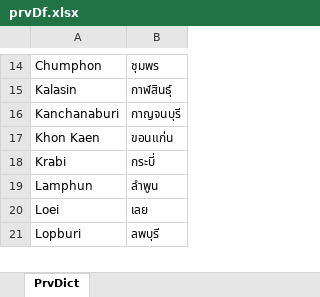
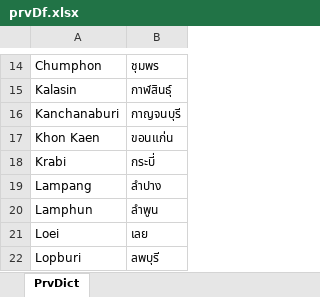
Before and after one commit to hkbtotw/Covid-Dash, an Excel workbook: data/prvDf.xlsx, sheet PrvDict, drawn as a sheet; only a part is shown, gaps mark what is left out; values as stored, in another font and other column widths than the file's, no borders; the diff names each change by its address in the sheet, - before the commit and + after, or states it on an @@ line.

```diff
--- a/data/prvDf.xlsx (sheet PrvDict)
+++ b/data/prvDf.xlsx (sheet PrvDict)
+row 19: Lampang | ลำปาง
```
Also changed, not shown: 6 other files.
